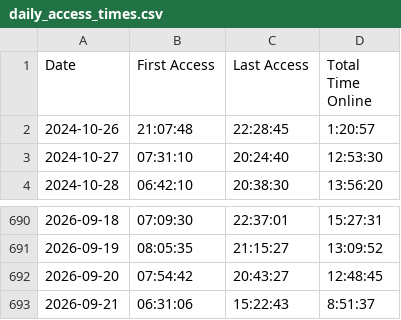
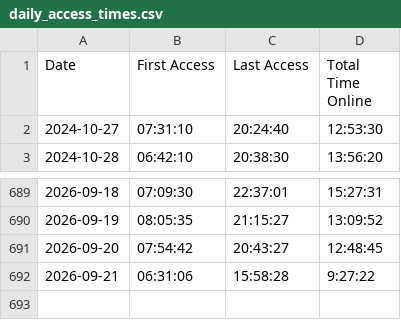
Before and after one commit to joereddington/export-history, a CSV file: daily_access_times.csv, drawn as a sheet; only a part is shown, gaps mark what is left out.

```diff
--- a/daily_access_times.csv
+++ b/daily_access_times.csv
@@ -1,3 +1,2 @@
 Date,First Access,Last Access,Total Time Online
-2024-10-26,21:07:48,22:28:45,1:20:57
 2024-10-27,07:31:10,20:24:40,12:53:30
@@ -692,2 +691,2 @@ Date,First Access,Last Access,Total Time Online
 2026-09-20,07:54:42,20:43:27,12:48:45
-2026-09-21,06:31:06,15:22:43,8:51:37
+2026-09-21,06:31:06,15:58:28,9:27:22
```
Also changed, not shown: 2 other files.
